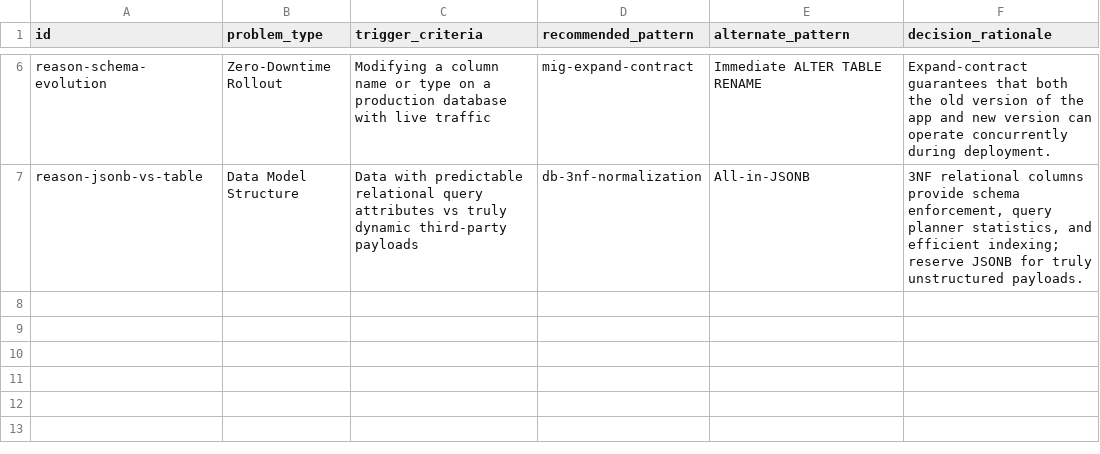
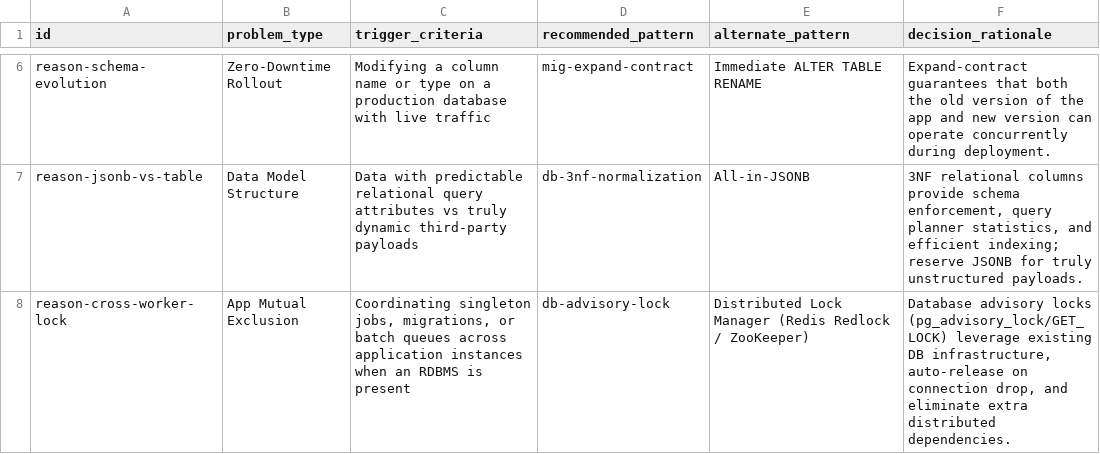
Before and after one commit to InNoobWeTrust/dotfiles, a CSV file: .agents/skills/db-design/scripts/data/db-reasoning.csv, drawn as a sheet; only a part is shown, gaps mark what is left out; the diff names each change by its address in the sheet, - before the commit and + after, or states it on an @@ line.

```diff
--- a/.agents/skills/db-design/scripts/data/db-reasoning.csv
+++ b/.agents/skills/db-design/scripts/data/db-reasoning.csv
+row 8: reason-cross-worker-lock | App Mutual Exclusion | Coordinating singleton jobs, migrations, or batch queues across application instances when an RDBMS is present | db-advisory-lock | Distributed Lock Manager (Redis Redlock / ZooKeeper) | Database advisory locks (pg_advisory_lock/GET_LOCK) leverage existing DB infrastructure, auto-release on connection drop, and eliminate extra distributed dependencies.
```
Also changed, not shown: .agents/skills/architecture-design/scripts/data/architecture-reasoning.csv, .agents/skills/code-craft/scripts/data/code-reasoning.csv, 17 other files.
